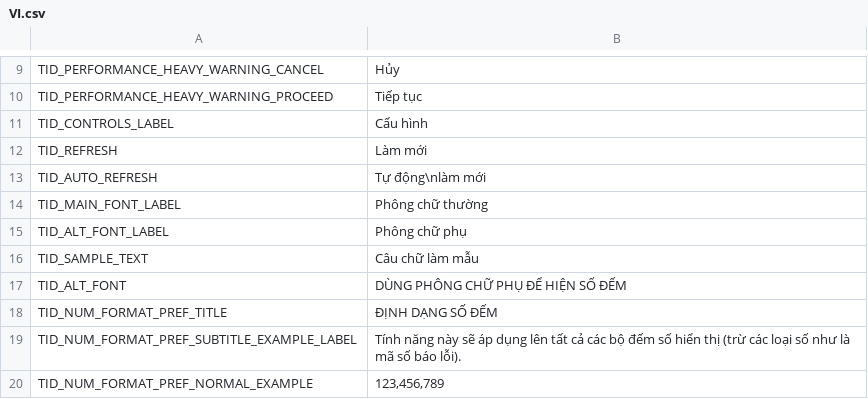
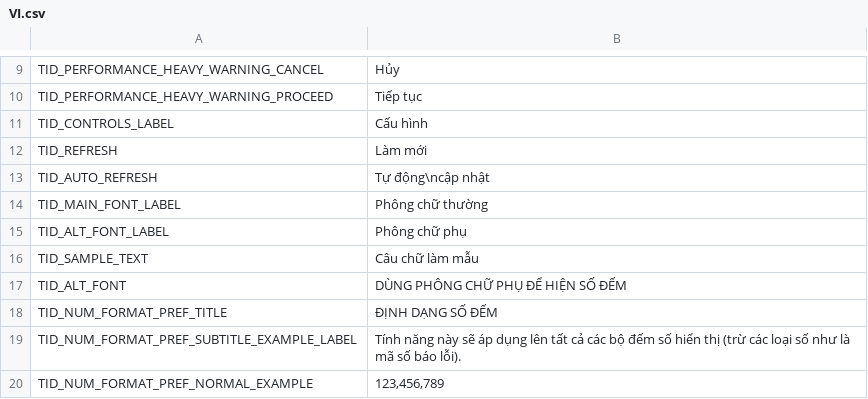
Before and after one commit to somerandostuff/BrawlStarsCETracker, a CSV file: EventTrackerWPF/Localization/VI.csv, drawn as a sheet; only a part is shown, gaps mark what is left out; the diff covers the shown part only.

```diff
--- a/EventTrackerWPF/Localization/VI.csv
+++ b/EventTrackerWPF/Localization/VI.csv
@@ -12,3 +12,3 @@
 "TID_REFRESH","Làm mới"
-"TID_AUTO_REFRESH","Tự động\nlàm mới"
+"TID_AUTO_REFRESH","Tự động\ncập nhật"
 "TID_MAIN_FONT_LABEL","Phông chữ thường"
```
Also changed, not shown: 8 added rows and 5 edited cells elsewhere in this file, EventTrackerWPF/Localization/EN.csv, 11 other files.
